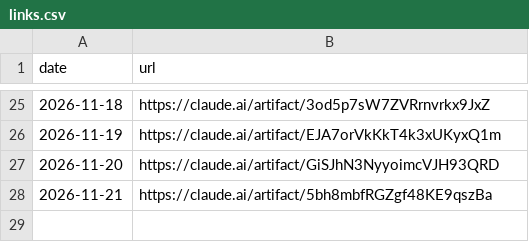
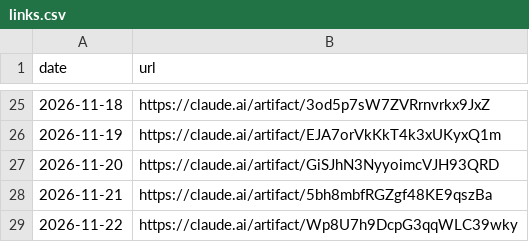
Before and after one commit to llantis/claude-betting-tournament, a CSV file: data/dashboard/links.csv, drawn as a sheet; only a part is shown, gaps mark what is left out; the diff names each change by its address in the sheet, - before the commit and + after, or states it on an @@ line.

```diff
--- a/data/dashboard/links.csv
+++ b/data/dashboard/links.csv
+row 29: 2026-11-22 | https://claude.ai/artifact/Wp8U7h9DcpG3qqWLC39wky
```
Also changed, not shown: 1 other file.
